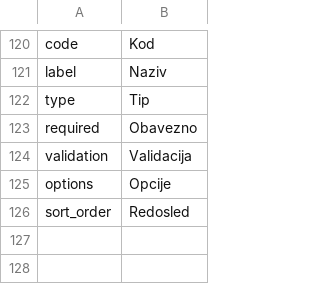
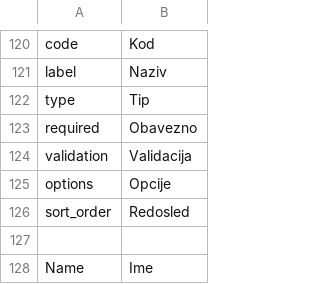
Before and after one commit to marvikonvic/MB_ContactForm, a CSV file: app/code/MB/ContactForm/i18n/sr_Latn_RS.csv, drawn as a sheet; only a part is shown, gaps mark what is left out.

Commit message:
Release 1.2.0 with a single Name field and legacy configuration upgrade

```diff
--- a/app/code/MB/ContactForm/i18n/sr_Latn_RS.csv
+++ b/app/code/MB/ContactForm/i18n/sr_Latn_RS.csv
@@ -126 +126,3 @@
 "sort_order","Redosled"
+
+"Name","Ime"
```
Also changed, not shown: 10 other files.
